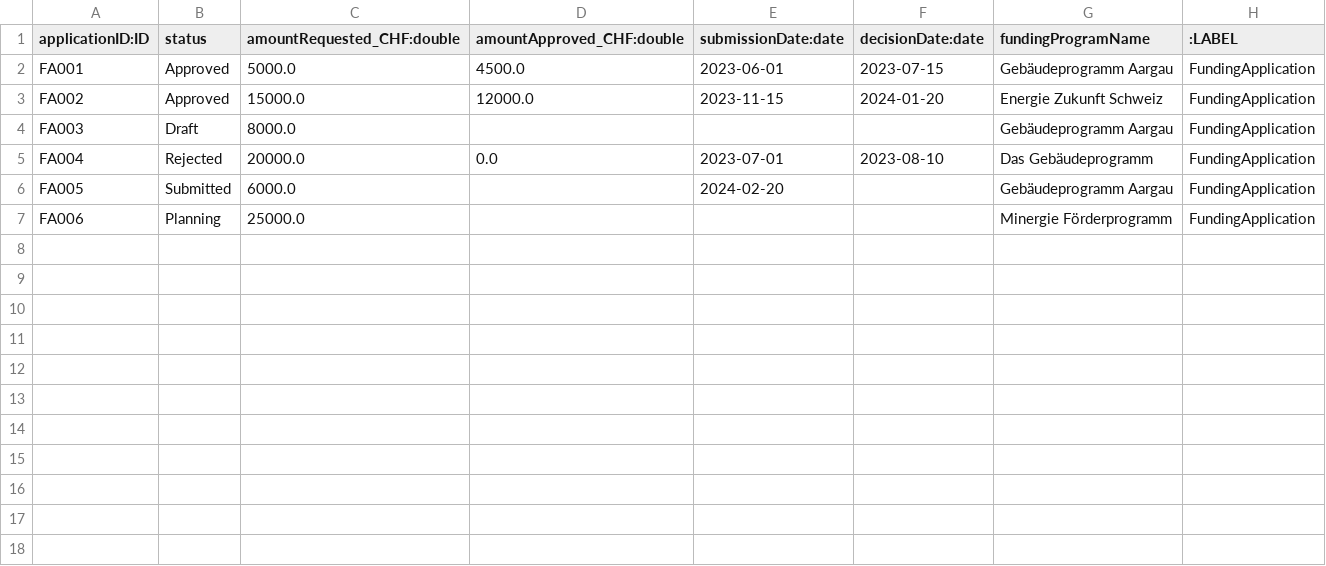
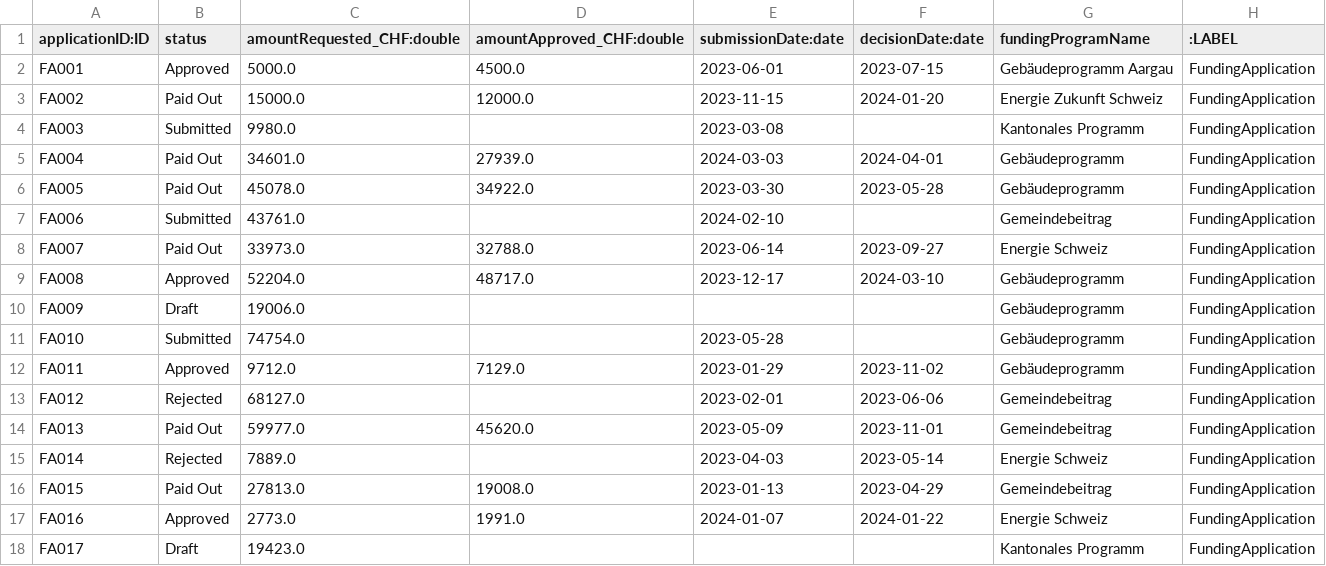
Before and after one commit to Braemoo/AuraDB_Data, a CSV file: ecolution_csv_MVP_data_excessive/funding_applications.csv, drawn as a sheet; only a part is shown; the diff covers the shown part only.

```diff
--- a/ecolution_csv_MVP_data_excessive/funding_applications.csv
+++ b/ecolution_csv_MVP_data_excessive/funding_applications.csv
@@ -2,6 +2,17 @@ applicationID:ID,status,amountRequested_CHF:double,amountApproved_CHF:double,sub
 FA001,Approved,5000.0,4500.0,2023-06-01,2023-07-15,Gebäudeprogramm Aargau,FundingApplication
-FA002,Approved,15000.0,12000.0,2023-11-15,2024-01-20,Energie Zukunft Schweiz,FundingApplication
-FA003,Draft,8000.0,,,,Gebäudeprogramm Aargau,FundingApplication
-FA004,Rejected,20000.0,0.0,2023-07-01,2023-08-10,Das Gebäudeprogramm,FundingApplication
-FA005,Submitted,6000.0,,2024-02-20,,Gebäudeprogramm Aargau,FundingApplication
-FA006,Planning,25000.0,,,,Minergie Förderprogramm,FundingApplication
+FA002,Paid Out,15000.0,12000.0,2023-11-15,2024-01-20,Energie Zukunft Schweiz,FundingApplication
+FA003,Submitted,9980.0,,2023-03-08,,Kantonales Programm,FundingApplication
+FA004,Paid Out,34601.0,27939.0,2024-03-03,2024-04-01,Gebäudeprogramm,FundingApplication
+FA005,Paid Out,45078.0,34922.0,2023-03-30,2023-05-28,Gebäudeprogramm,FundingApplication
+FA006,Submitted,43761.0,,2024-02-10,,Gemeindebeitrag,FundingApplication
+FA007,Paid Out,33973.0,32788.0,2023-06-14,2023-09-27,Energie Schweiz,FundingApplication
+FA008,Approved,52204.0,48717.0,2023-12-17,2024-03-10,Gebäudeprogramm,FundingApplication
+FA009,Draft,19006.0,,,,Gebäudeprogramm,FundingApplication
+FA010,Submitted,74754.0,,2023-05-28,,Gebäudeprogramm,FundingApplication
+FA011,Approved,9712.0,7129.0,2023-01-29,2023-11-02,Gebäudeprogramm,FundingApplication
+FA012,Rejected,68127.0,,2023-02-01,2023-06-06,Gemeindebeitrag,FundingApplication
+FA013,Paid Out,59977.0,45620.0,2023-05-09,2023-11-01,Gemeindebeitrag,FundingApplication
+FA014,Rejected,7889.0,,2023-04-03,2023-05-14,Energie Schweiz,FundingApplication
+FA015,Paid Out,27813.0,19008.0,2023-01-13,2023-04-29,Gemeindebeitrag,FundingApplication
+FA016,Approved,2773.0,1991.0,2024-01-07,2024-01-22,Energie Schweiz,FundingApplication
+FA017,Draft,19423.0,,,,Kantonales Programm,FundingApplication
```
Also changed, not shown: 13 added rows elsewhere in this file, ecolution_csv_MVP_data_excessive/buildings.csv, ecolution_csv_MVP_data_excessive/clients.csv, 12 other files.
